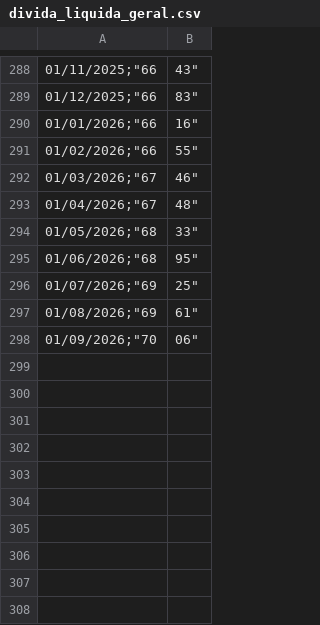
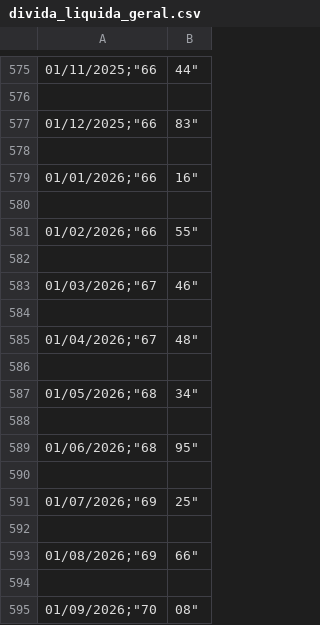
Before and after one commit to westery00/Painel-Divida-Publica, a CSV file: dados/porcentagem/divida_liquida_geral.csv, drawn as a sheet; only a part is shown, gaps mark what is left out; the diff covers the shown part only.

```diff
--- a/dados/porcentagem/divida_liquida_geral.csv
+++ b/dados/porcentagem/divida_liquida_geral.csv
@@ -288,11 +575,21 @@
-"01/11/2025";"66,43"
+"01/11/2025";"66,44"
+
 "01/12/2025";"66,83"
+
 "01/01/2026";"66,16"
+
 "01/02/2026";"66,55"
+
 "01/03/2026";"67,46"
+
 "01/04/2026";"67,48"
-"01/05/2026";"68,33"
+
+"01/05/2026";"68,34"
+
 "01/06/2026";"68,95"
+
 "01/07/2026";"69,25"
-"01/08/2026";"69,61"
-"01/09/2026";"70,06"
+
+"01/08/2026";"69,66"
+
+"01/09/2026";"70,08"
```
Also changed, not shown: 287 added rows elsewhere in this file, dados/porcentagem/divida_liquida_governo_estaduais.csv, dados/porcentagem/divida_liquida_governo_federal.csv, 16 other files.
